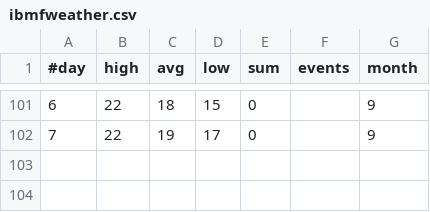
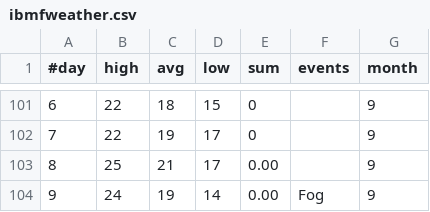
Before and after one commit to brunopagno/QVis, a CSV file: data/ibmfweather.csv, drawn as a sheet; only a part is shown, gaps mark what is left out; the diff names each change by its address in the sheet, - before the commit and + after, or states it on an @@ line.

Commit message:
Added missing data for garopaba

```diff
--- a/data/ibmfweather.csv
+++ b/data/ibmfweather.csv
+row 103: 8 | 25 | 21 | 17 | 0.00 |  | 9
+row 104: 9 | 24 | 19 | 14 | 0.00 | Fog | 9
```
Also changed, not shown: data/ibmfsun.csv.
